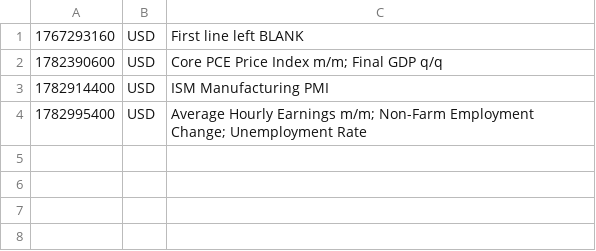
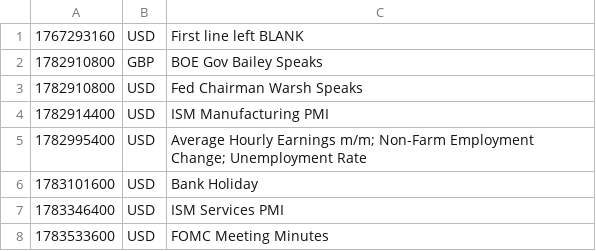
Before and after one commit to PatrickTata/HIN, a CSV file: economic_calendar.csv, drawn as a sheet; removed rows and columns are numbered as before the commit, all else as after; the diff names each change by its address in the sheet, - before the commit and + after, or states it on an @@ line.

Commit message:
Add files via upload

```diff
--- a/economic_calendar.csv
+++ b/economic_calendar.csv
-row 2: 1782390600 | USD | Core PCE Price Index m/m; Final GDP q/q
+row 2: 1782910800 | GBP | BOE Gov Bailey Speaks
+row 3: 1782910800 | USD | Fed Chairman Warsh Speaks
+row 6: 1783101600 | USD | Bank Holiday
+row 7: 1783346400 | USD | ISM Services PMI
+row 8: 1783533600 | USD | FOMC Meeting Minutes
```
